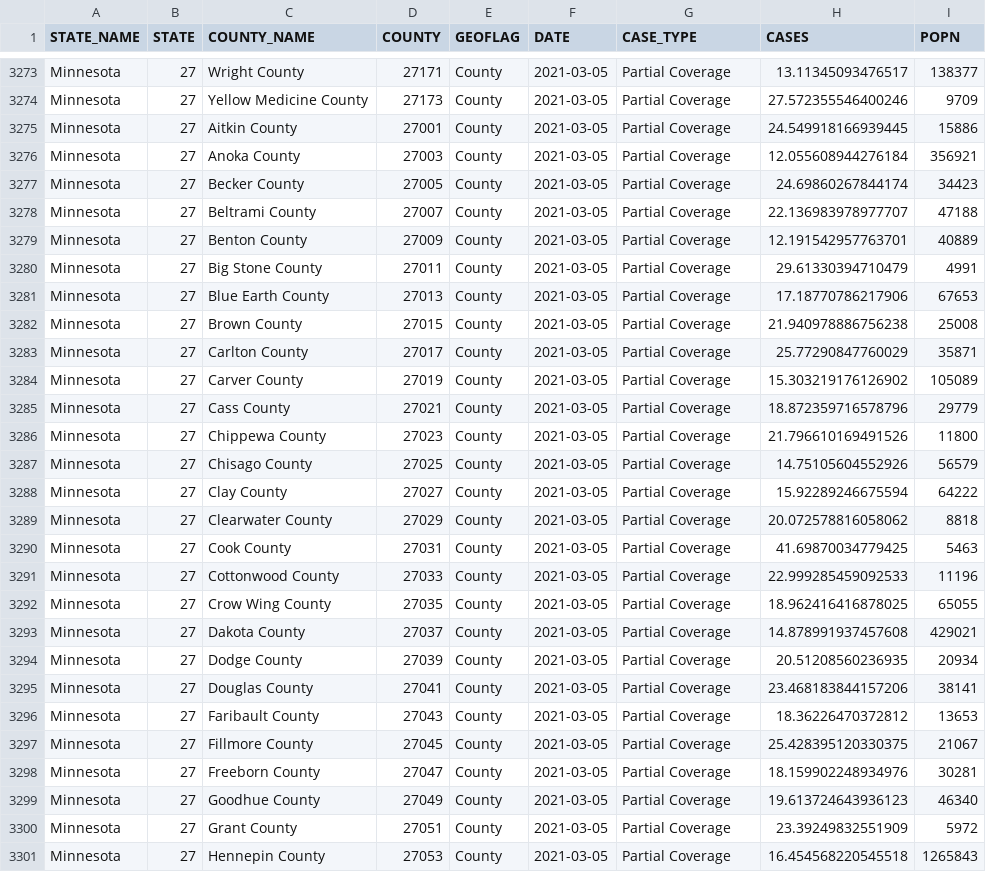
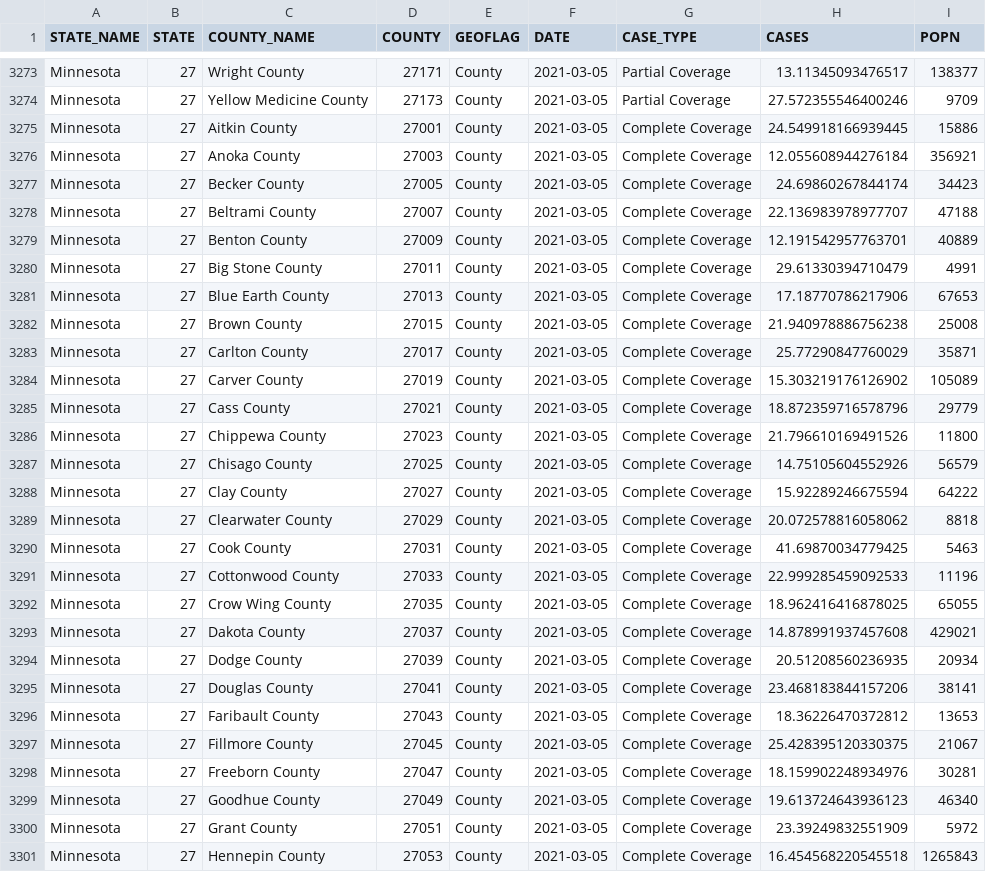
Before and after one commit to bansallab/vaccinetracking, a CSV file: vacc_data/data_master_county.csv, drawn as a sheet; only a part is shown, gaps mark what is left out; the diff covers the shown part only.

```diff
--- a/vacc_data/data_master_county.csv
+++ b/vacc_data/data_master_county.csv
@@ -3274,28 +3274,28 @@ Minnesota,27,Wright County,27171,County,2021-03-05,Partial Coverage,13.113450934
 Minnesota,27,Yellow Medicine County,27173,County,2021-03-05,Partial Coverage,27.572355546400246,9709
-Minnesota,27,Aitkin County,27001,County,2021-03-05,Partial Coverage,24.549918166939445,15886
-Minnesota,27,Anoka County,27003,County,2021-03-05,Partial Coverage,12.055608944276184,356921
-Minnesota,27,Becker County,27005,County,2021-03-05,Partial Coverage,24.69860267844174,34423
-Minnesota,27,Beltrami County,27007,County,2021-03-05,Partial Coverage,22.136983978977707,47188
-Minnesota,27,Benton County,27009,County,2021-03-05,Partial Coverage,12.191542957763701,40889
-Minnesota,27,Big Stone County,27011,County,2021-03-05,Partial Coverage,29.61330394710479,4991
-Minnesota,27,Blue Earth County,27013,County,2021-03-05,Partial Coverage,17.18770786217906,67653
-Minnesota,27,Brown County,27015,County,2021-03-05,Partial Coverage,21.940978886756238,25008
-Minnesota,27,Carlton County,27017,County,2021-03-05,Partial Coverage,25.77290847760029,35871
-Minnesota,27,Carver County,27019,County,2021-03-05,Partial Coverage,15.303219176126902,105089
-Minnesota,27,Cass County,27021,County,2021-03-05,Partial Coverage,18.872359716578796,29779
-Minnesota,27,Chippewa County,27023,County,2021-03-05,Partial Coverage,21.796610169491526,11800
-Minnesota,27,Chisago County,27025,County,2021-03-05,Partial Coverage,14.75105604552926,56579
-Minnesota,27,Clay County,27027,County,2021-03-05,Partial Coverage,15.92289246675594,64222
-Minnesota,27,Clearwater County,27029,County,2021-03-05,Partial Coverage,20.072578816058062,8818
-Minnesota,27,Cook County,27031,County,2021-03-05,Partial Coverage,41.69870034779425,5463
-Minnesota,27,Cottonwood County,27033,County,2021-03-05,Partial Coverage,22.999285459092533,11196
-Minnesota,27,Crow Wing County,27035,County,2021-03-05,Partial Coverage,18.962416416878025,65055
-Minnesota,27,Dakota County,27037,County,2021-03-05,Partial Coverage,14.878991937457608,429021
-Minnesota,27,Dodge County,27039,County,2021-03-05,Partial Coverage,20.51208560236935,20934
-Minnesota,27,Douglas County,27041,County,2021-03-05,Partial Coverage,23.468183844157206,38141
-Minnesota,27,Faribault County,27043,County,2021-03-05,Partial Coverage,18.36226470372812,13653
-Minnesota,27,Fillmore County,27045,County,2021-03-05,Partial Coverage,25.428395120330375,21067
-Minnesota,27,Freeborn County,27047,County,2021-03-05,Partial Coverage,18.159902248934976,30281
-Minnesota,27,Goodhue County,27049,County,2021-03-05,Partial Coverage,19.613724643936123,46340
-Minnesota,27,Grant County,27051,County,2021-03-05,Partial Coverage,23.39249832551909,5972
-Minnesota,27,Hennepin County,27053,County,2021-03-05,Partial Coverage,16.454568220545518,1265843
+Minnesota,27,Aitkin County,27001,County,2021-03-05,Complete Coverage,24.549918166939445,15886
+Minnesota,27,Anoka County,27003,County,2021-03-05,Complete Coverage,12.055608944276184,356921
+Minnesota,27,Becker County,27005,County,2021-03-05,Complete Coverage,24.69860267844174,34423
+Minnesota,27,Beltrami County,27007,County,2021-03-05,Complete Coverage,22.136983978977707,47188
+Minnesota,27,Benton County,27009,County,2021-03-05,Complete Coverage,12.191542957763701,40889
+Minnesota,27,Big Stone County,27011,County,2021-03-05,Complete Coverage,29.61330394710479,4991
+Minnesota,27,Blue Earth County,27013,County,2021-03-05,Complete Coverage,17.18770786217906,67653
+Minnesota,27,Brown County,27015,County,2021-03-05,Complete Coverage,21.940978886756238,25008
+Minnesota,27,Carlton County,27017,County,2021-03-05,Complete Coverage,25.77290847760029,35871
+Minnesota,27,Carver County,27019,County,2021-03-05,Complete Coverage,15.303219176126902,105089
+Minnesota,27,Cass County,27021,County,2021-03-05,Complete Coverage,18.872359716578796,29779
+Minnesota,27,Chippewa County,27023,County,2021-03-05,Complete Coverage,21.796610169491526,11800
+Minnesota,27,Chisago County,27025,County,2021-03-05,Complete Coverage,14.75105604552926,56579
+Minnesota,27,Clay County,27027,County,2021-03-05,Complete Coverage,15.92289246675594,64222
+Minnesota,27,Clearwater County,27029,County,2021-03-05,Complete Coverage,20.072578816058062,8818
+Minnesota,27,Cook County,27031,County,2021-03-05,Complete Coverage,41.69870034779425,5463
+Minnesota,27,Cottonwood County,27033,County,2021-03-05,Complete Coverage,22.999285459092533,11196
+Minnesota,27,Crow Wing County,27035,County,2021-03-05,Complete Coverage,18.962416416878025,65055
+Minnesota,27,Dakota County,27037,County,2021-03-05,Complete Coverage,14.878991937457608,429021
+Minnesota,27,Dodge County,27039,County,2021-03-05,Complete Coverage,20.51208560236935,20934
+Minnesota,27,Douglas County,27041,County,2021-03-05,Complete Coverage,23.468183844157206,38141
+Minnesota,27,Faribault County,27043,County,2021-03-05,Complete Coverage,18.36226470372812,13653
+Minnesota,27,Fillmore County,27045,County,2021-03-05,Complete Coverage,25.428395120330375,21067
+Minnesota,27,Freeborn County,27047,County,2021-03-05,Complete Coverage,18.159902248934976,30281
+Minnesota,27,Goodhue County,27049,County,2021-03-05,Complete Coverage,19.613724643936123,46340
+Minnesota,27,Grant County,27051,County,2021-03-05,Complete Coverage,23.39249832551909,5972
+Minnesota,27,Hennepin County,27053,County,2021-03-05,Complete Coverage,16.454568220545518,1265843
```
Also changed, not shown: 147 edited cells elsewhere in this file.
